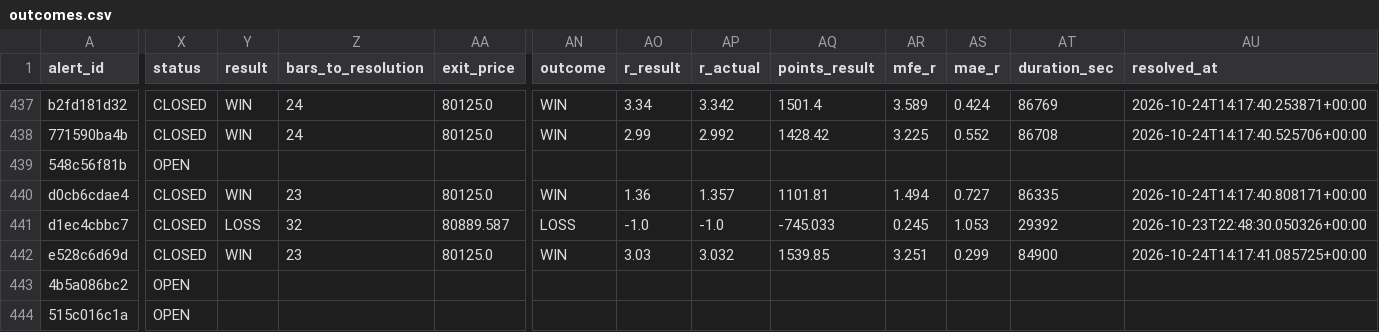
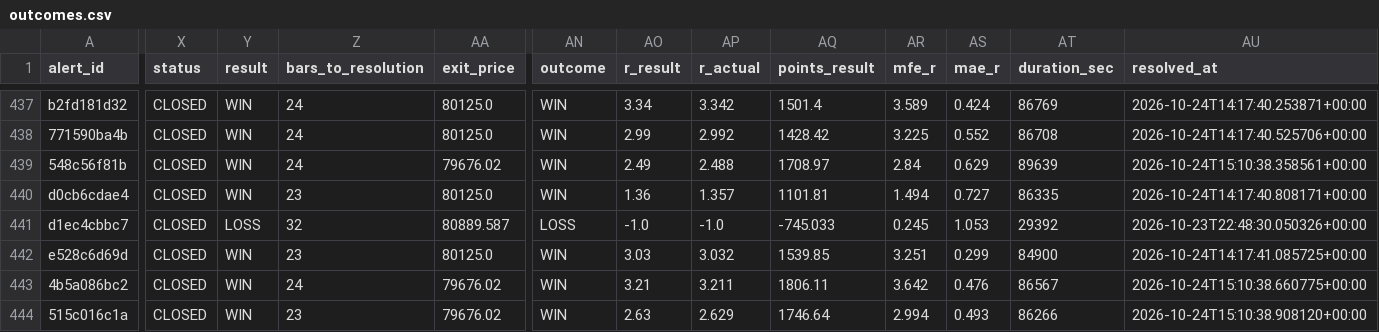
Before and after one commit to kdubsk1/bot, a CSV file: outcomes.csv, drawn as a sheet; only a part is shown, gaps mark what is left out; the diff covers the shown part only; the diff names each change by its address in the sheet, - before the commit and + after, or states it on an @@ line.

Commit message:
Ledger: 2026-10-24 15:25 UTC

```diff
--- a/outcomes.csv
+++ b/outcomes.csv
-X439 (status): OPEN
+X439 (status): CLOSED
-Y439 (result): (empty)
+Y439 (result): WIN
-Z439 (bars_to_resolution): (empty)
+Z439 (bars_to_resolution): 24
-AA439 (exit_price): (empty)
+AA439 (exit_price): 79676.02
-AN439 (outcome): (empty)
+AN439 (outcome): WIN
-AO439 (r_result): (empty)
+AO439 (r_result): 2.49
-AP439 (r_actual): (empty)
+AP439 (r_actual): 2.488
-AQ439 (points_result): (empty)
+AQ439 (points_result): 1708.97
-AR439 (mfe_r): (empty)
+AR439 (mfe_r): 2.84
-AS439 (mae_r): (empty)
+AS439 (mae_r): 0.629
-AT439 (duration_sec): (empty)
+AT439 (duration_sec): 89639
-AU439 (resolved_at): (empty)
+AU439 (resolved_at): 2026-10-24T15:10:38.358561+00:00
-X443:X444 (status): OPEN
+X443:X444 (status): CLOSED
-Y443:Y444 (result): (empty)
+Y443:Y444 (result): WIN
-Z443 (bars_to_resolution): (empty)
+Z443 (bars_to_resolution): 24
-AA443:AA444 (exit_price): (empty)
+AA443:AA444 (exit_price): 79676.02
-AN443:AN444 (outcome): (empty)
+AN443:AN444 (outcome): WIN
-AO443 (r_result): (empty)
+AO443 (r_result): 3.21
-AP443 (r_actual): (empty)
+AP443 (r_actual): 3.211
-AQ443 (points_result): (empty)
+AQ443 (points_result): 1806.11
-AR443 (mfe_r): (empty)
+AR443 (mfe_r): 3.642
-AS443 (mae_r): (empty)
+AS443 (mae_r): 0.476
-AT443 (duration_sec): (empty)
+AT443 (duration_sec): 86567
-AU443 (resolved_at): (empty)
+AU443 (resolved_at): 2026-10-24T15:10:38.660775+00:00
-Z444 (bars_to_resolution): (empty)
+Z444 (bars_to_resolution): 23
-AO444 (r_result): (empty)
+AO444 (r_result): 2.63
-AP444 (r_actual): (empty)
+AP444 (r_actual): 2.629
-AQ444 (points_result): (empty)
+AQ444 (points_result): 1746.64
-AR444 (mfe_r): (empty)
+AR444 (mfe_r): 2.994
-AS444 (mae_r): (empty)
+AS444 (mae_r): 0.493
-AT444 (duration_sec): (empty)
+AT444 (duration_sec): 86266
-AU444 (resolved_at): (empty)
+AU444 (resolved_at): 2026-10-24T15:10:38.908120+00:00
```
Also changed, not shown: 108 edited cells elsewhere in this file.
